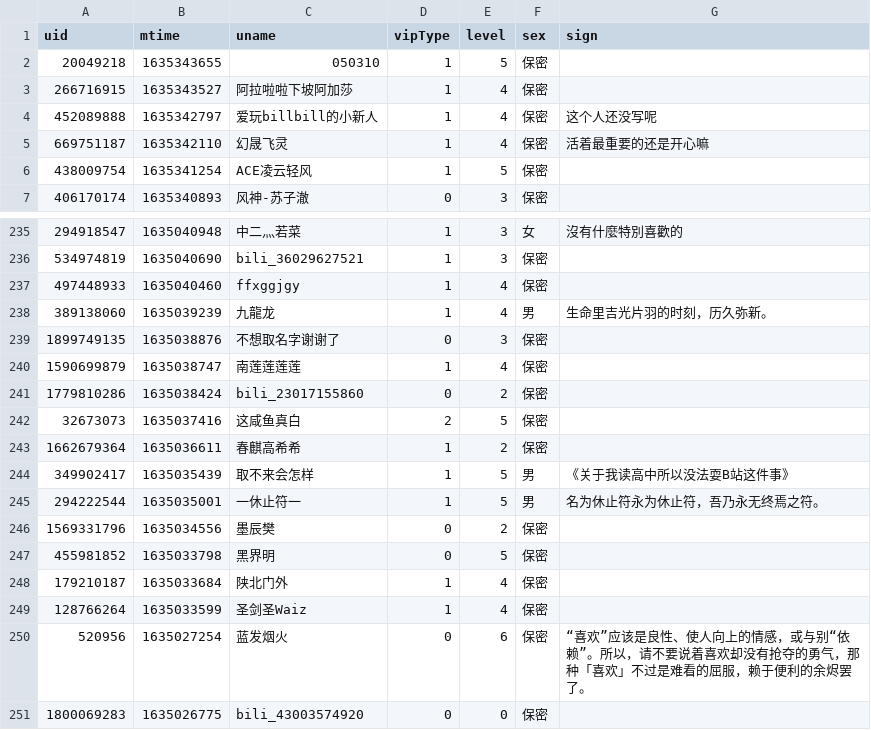
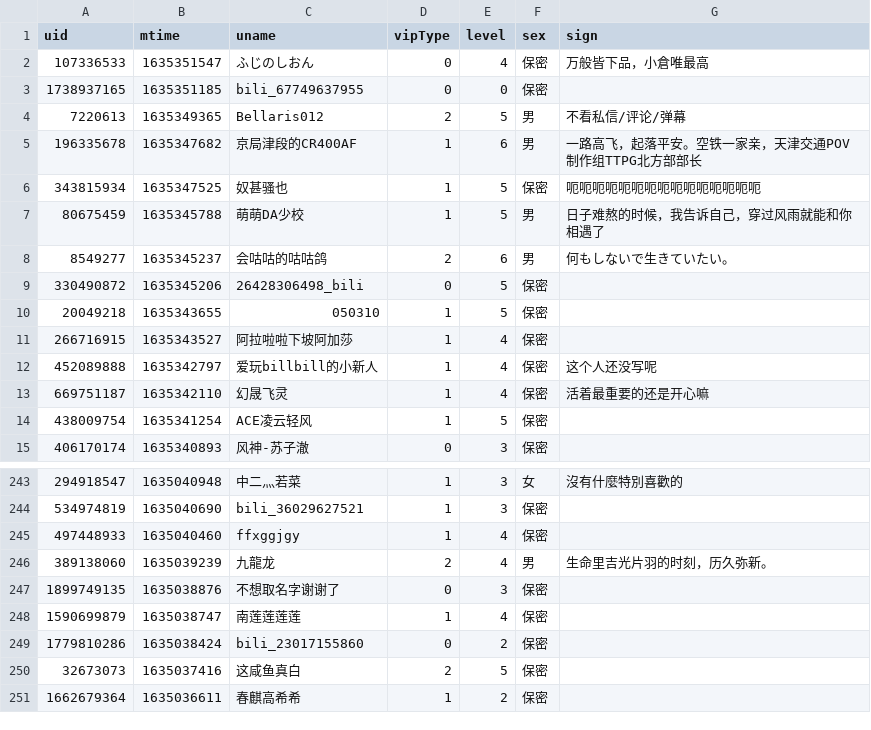
Before and after one commit to Brx86/web, a CSV file: 439916362/朝色泛起之际_.csv, drawn as a sheet; only a part is shown, gaps mark what is left out.

```diff
--- a/439916362/朝色泛起之际_.csv
+++ b/439916362/朝色泛起之际_.csv
@@ -1,2 +1,10 @@
 uid,mtime,uname,vipType,level,sex,sign
+107336533,1635351547,ふじのしおん,0,4,保密,万般皆下品，小倉唯最高
+1738937165,1635351185,bili_67749637955,0,0,保密,
+7220613,1635349365,Bellaris012,2,5,男,不看私信/评论/弹幕
+196335678,1635347682,京局津段的CR400AF,1,6,男,一路高飞，起落平安。空铁一家亲，天津交通POV制作组TTPG北方部部长
+343815934,1635347525,奴甚骚也,1,5,保密,呃呃呃呃呃呃呃呃呃呃呃呃呃呃呃
+80675459,1635345788,萌萌DA少校,1,5,男,日子难熬的时候，我告诉自己，穿过风雨就能和你相遇了
+8549277,1635345237,会咕咕的咕咕鸽,2,6,男,何もしないで生きていたい。
+330490872,1635345206,26428306498_bili,0,5,保密,
 20049218,1635343655,050310,1,5,保密,
@@ -237,3 +245,3 @@ uid,mtime,uname,vipType,level,sex,sign
 497448933,1635040460,ffxggjgy,1,4,保密,
-389138060,1635039239,九龍龙,1,4,男,生命里吉光片羽的时刻，历久弥新。
+389138060,1635039239,九龍龙,2,4,男,生命里吉光片羽的时刻，历久弥新。
 1899749135,1635038876,不想取名字谢谢了,0,3,保密,
@@ -243,9 +251 @@ uid,mtime,uname,vipType,level,sex,sign
 1662679364,1635036611,春麒高希希,1,2,保密,
-349902417,1635035439,取不来会怎样,1,5,男,《关于我读高中所以没法耍B站这件事》
-294222544,1635035001,一休止符一,1,5,男,名为休止符永为休止符，吾乃永无终焉之符。
-1569331796,1635034556,墨辰樊,0,2,保密,
-455981852,1635033798,黑界明,0,5,保密,
-179210187,1635033684,陕北门外,1,4,保密,
-128766264,1635033599,圣剑圣Waiz,1,4,保密,
-520956,1635027254,蓝发烟火,0,6,保密,“喜欢”应该是良性、使人向上的情感，或与别“依赖”。所以，请不要说着喜欢却没有抢夺的勇气，那种「喜欢」不过是难看的屈服，赖于便利的余烬罢了。
-1800069283,1635026775,bili_43003574920,0,0,保密,
```
Also changed, not shown: 172809260/晨露ZLQ.csv, 3 other files.
